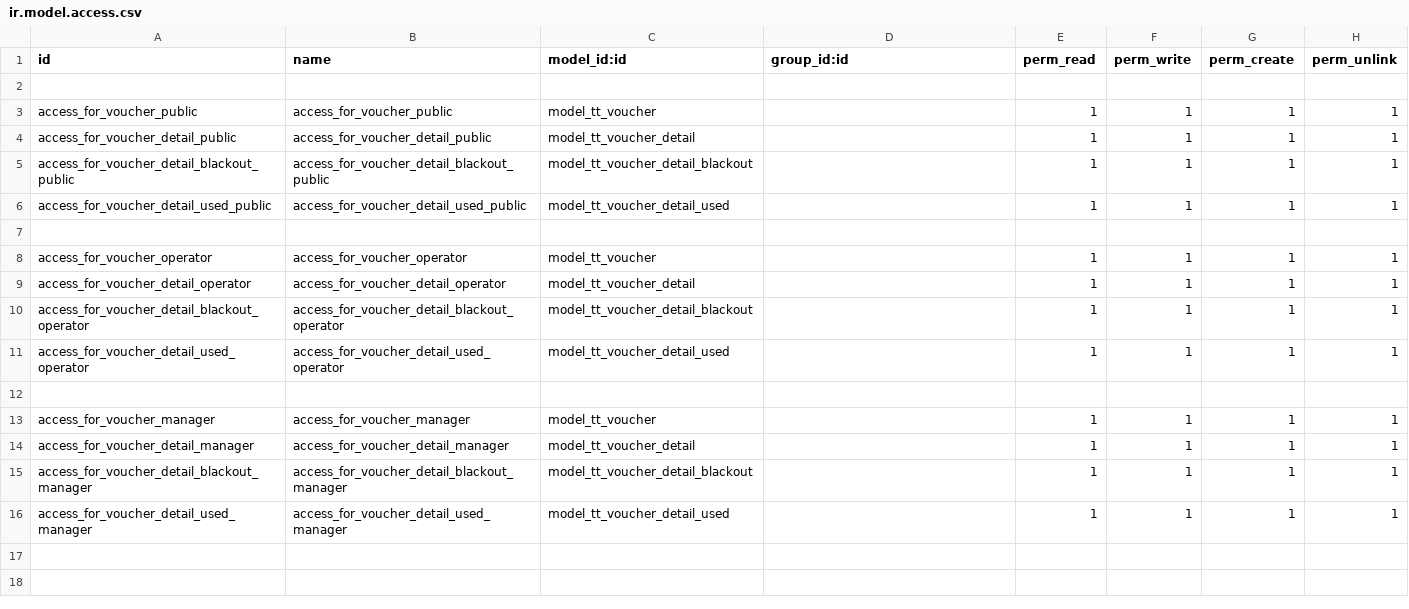
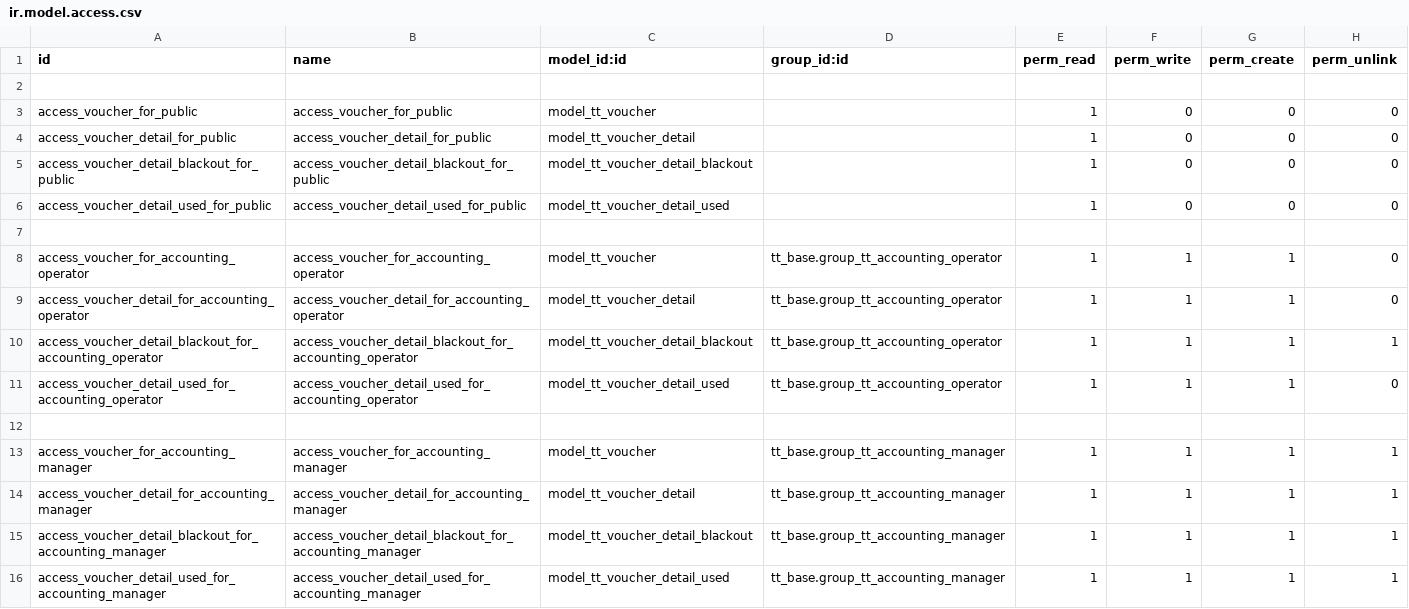
Before and after one commit to andygunawan96/odoo12_addons_tour_travel, a CSV file: tt_vouchers/security/ir.model.access.csv, drawn as a sheet.

Commit message:
voucher_security

```diff
--- a/tt_vouchers/security/ir.model.access.csv
+++ b/tt_vouchers/security/ir.model.access.csv
@@ -2,15 +2,15 @@ id,name,model_id:id,group_id:id,perm_read,perm_write,perm_create,perm_unlink
 
-access_for_voucher_public,access_for_voucher_public,model_tt_voucher,,1,1,1,1
-access_for_voucher_detail_public,access_for_voucher_detail_public,model_tt_voucher_detail,,1,1,1,1
-access_for_voucher_detail_blackout_public,access_for_voucher_detail_blackout_public,model_tt_voucher_detail_blackout,,1,1,1,1
-access_for_voucher_detail_used_public,access_for_voucher_detail_used_public,model_tt_voucher_detail_used,,1,1,1,1
+access_voucher_for_public,access_voucher_for_public,model_tt_voucher,,1,0,0,0
+access_voucher_detail_for_public,access_voucher_detail_for_public,model_tt_voucher_detail,,1,0,0,0
+access_voucher_detail_blackout_for_public,access_voucher_detail_blackout_for_public,model_tt_voucher_detail_blackout,,1,0,0,0
+access_voucher_detail_used_for_public,access_voucher_detail_used_for_public,model_tt_voucher_detail_used,,1,0,0,0
 
-access_for_voucher_operator,access_for_voucher_operator,model_tt_voucher,,1,1,1,1
-access_for_voucher_detail_operator,access_for_voucher_detail_operator,model_tt_voucher_detail,,1,1,1,1
-access_for_voucher_detail_blackout_operator,access_for_voucher_detail_blackout_operator,model_tt_voucher_detail_blackout,,1,1,1,1
-access_for_voucher_detail_used_operator,access_for_voucher_detail_used_operator,model_tt_voucher_detail_used,,1,1,1,1
+access_voucher_for_accounting_operator,access_voucher_for_accounting_operator,model_tt_voucher,tt_base.group_tt_accounting_operator,1,1,1,0
+access_voucher_detail_for_accounting_operator,access_voucher_detail_for_accounting_operator,model_tt_voucher_detail,tt_base.group_tt_accounting_operator,1,1,1,0
+access_voucher_detail_blackout_for_accounting_operator,access_voucher_detail_blackout_for_accounting_operator,model_tt_voucher_detail_blackout,tt_base.group_tt_accounting_operator,1,1,1,1
+access_voucher_detail_used_for_accounting_operator,access_voucher_detail_used_for_accounting_operator,model_tt_voucher_detail_used,tt_base.group_tt_accounting_operator,1,1,1,0
 
-access_for_voucher_manager,access_for_voucher_manager,model_tt_voucher,,1,1,1,1
-access_for_voucher_detail_manager,access_for_voucher_detail_manager,model_tt_voucher_detail,,1,1,1,1
-access_for_voucher_detail_blackout_manager,access_for_voucher_detail_blackout_manager,model_tt_voucher_detail_blackout,,1,1,1,1
-access_for_voucher_detail_used_manager,access_for_voucher_detail_used_manager,model_tt_voucher_detail_used,,1,1,1,1
+access_voucher_for_accounting_manager,access_voucher_for_accounting_manager,model_tt_voucher,tt_base.group_tt_accounting_manager,1,1,1,1
+access_voucher_detail_for_accounting_manager,access_voucher_detail_for_accounting_manager,model_tt_voucher_detail,tt_base.group_tt_accounting_manager,1,1,1,1
+access_voucher_detail_blackout_for_accounting_manager,access_voucher_detail_blackout_for_accounting_manager,model_tt_voucher_detail_blackout,tt_base.group_tt_accounting_manager,1,1,1,1
+access_voucher_detail_used_for_accounting_manager,access_voucher_detail_used_for_accounting_manager,model_tt_voucher_detail_used,tt_base.group_tt_accounting_manager,1,1,1,1
```
Also changed, not shown: 5 other files.
